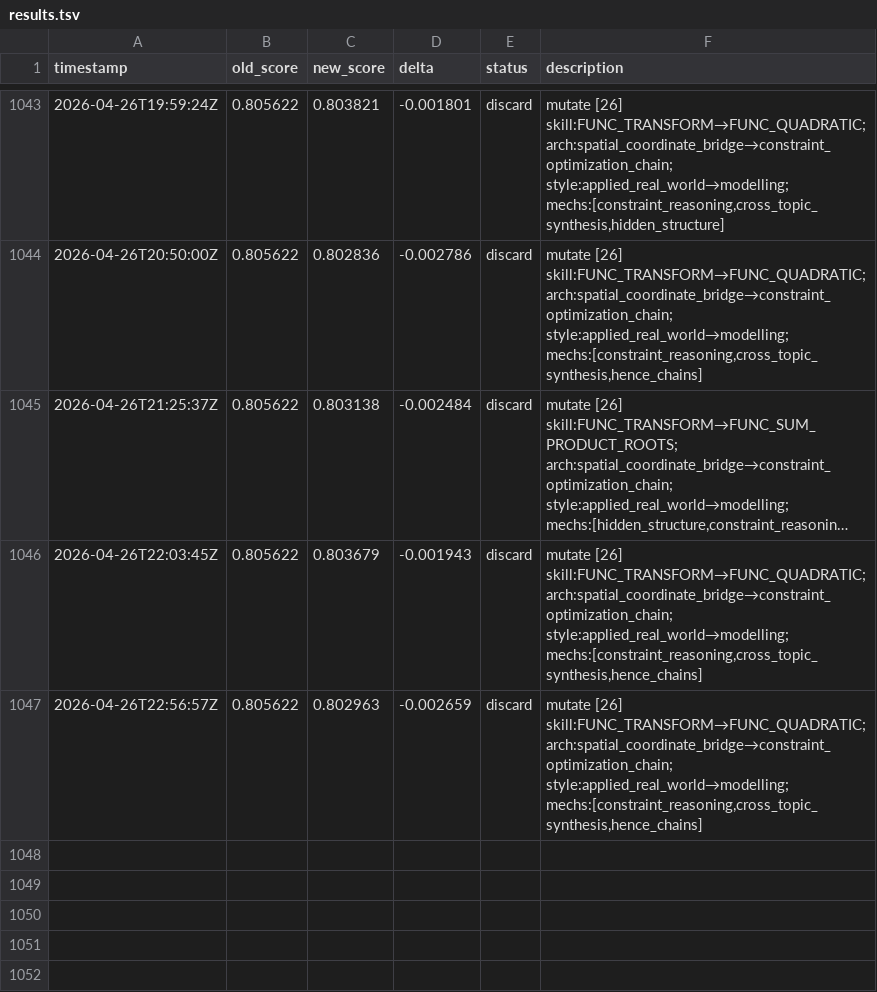
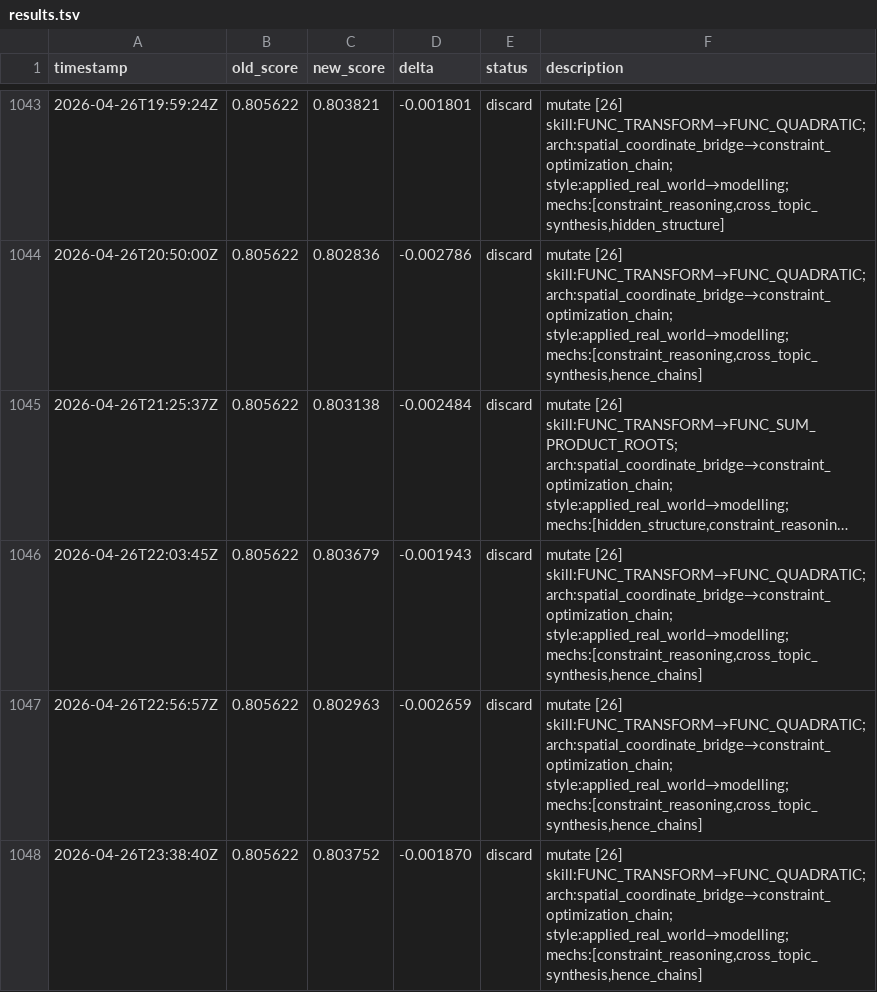
Before and after one commit to jhk7784/autoquestions, a TSV file: results.tsv, drawn as a sheet; only a part is shown, gaps mark what is left out; long unchanged cells end in …; the diff names each change by its address in the sheet, - before the commit and + after, or states it on an @@ line.

Commit message:
cycle: run-24969932142

```diff
--- a/results.tsv
+++ b/results.tsv
+row 1048: 2026-04-26T23:38:40Z | 0.805622 | 0.803752 | -0.001870 | discard | mutate [26] skill:FUNC_TRANSFORM→FUNC_QUADRATIC; arch:spatial_coordinate_bridge→constraint_optimization_chain; style:applied_real_world→modelling; mechs:[constraint_reasoning,cross_topic_synthesis,hence_chains]
```
